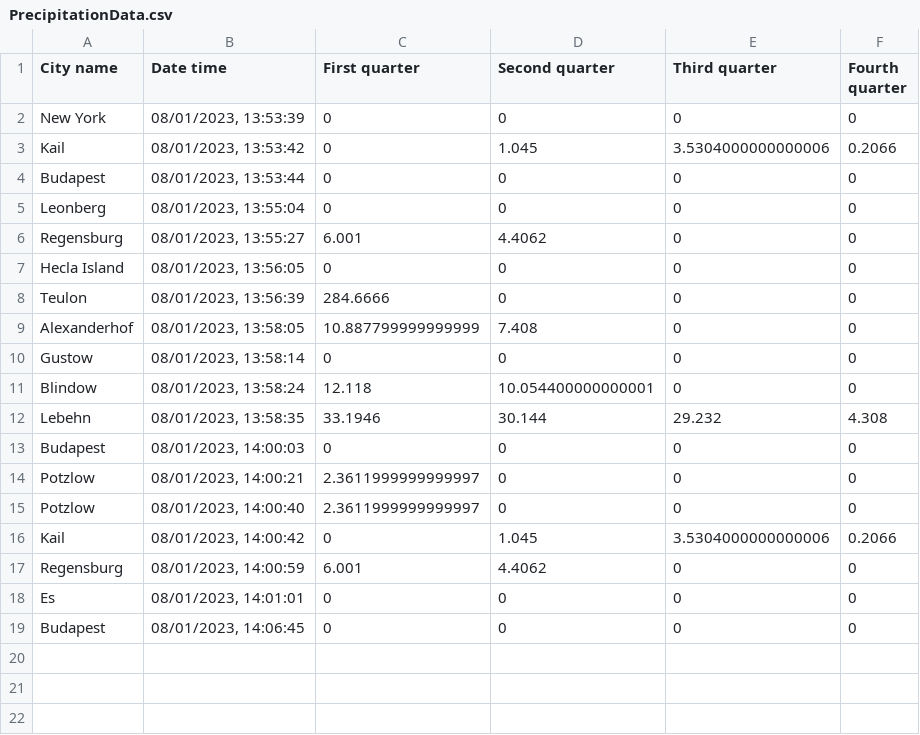
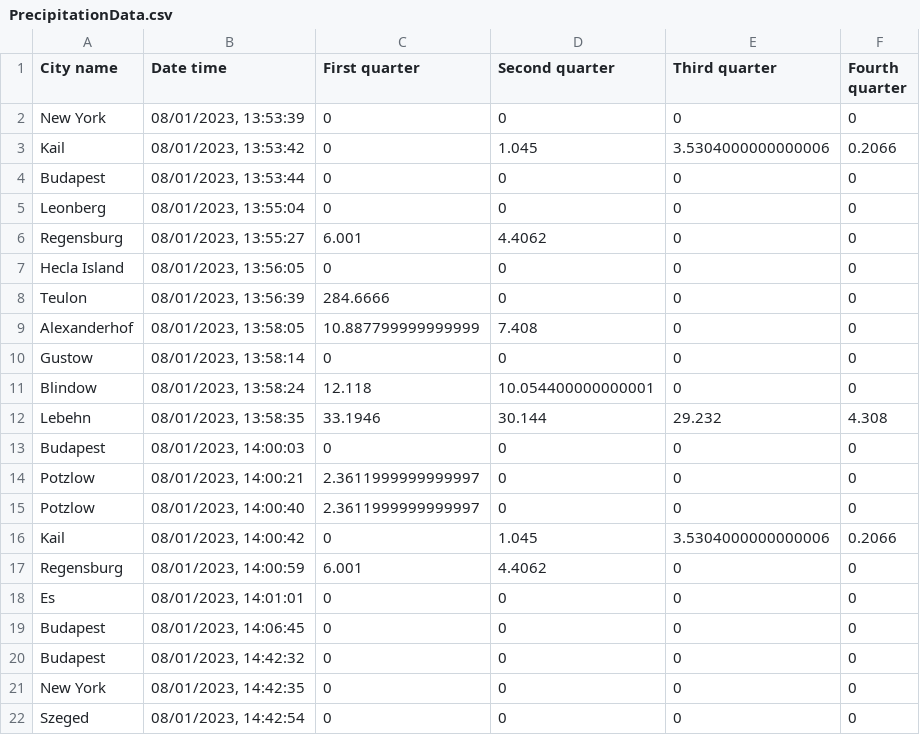
Before and after one commit to szabii70/weather_precipitation, a CSV file: PrecipitationData.csv, drawn as a sheet; the diff names each change by its address in the sheet, - before the commit and + after, or states it on an @@ line.

```diff
--- a/PrecipitationData.csv
+++ b/PrecipitationData.csv
+row 20: Budapest | 08/01/2023, 14:42:32 | 0 | 0 | 0 | 0
+row 21: New York | 08/01/2023, 14:42:35 | 0 | 0 | 0 | 0
+row 22: Szeged | 08/01/2023, 14:42:54 | 0 | 0 | 0 | 0
```
Also changed, not shown: 1 other file.
